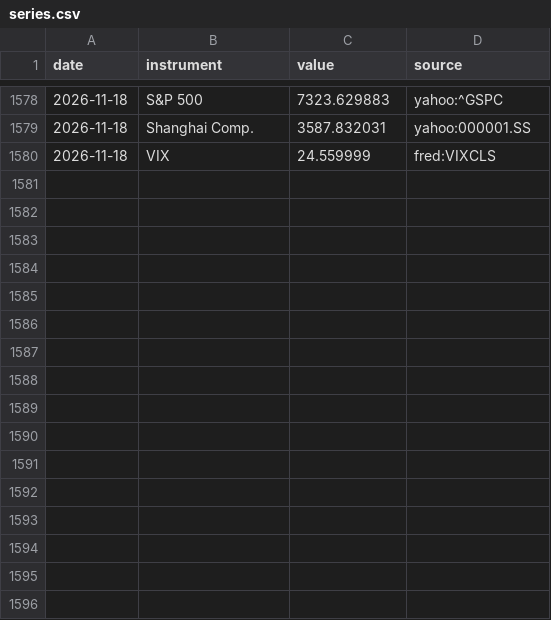
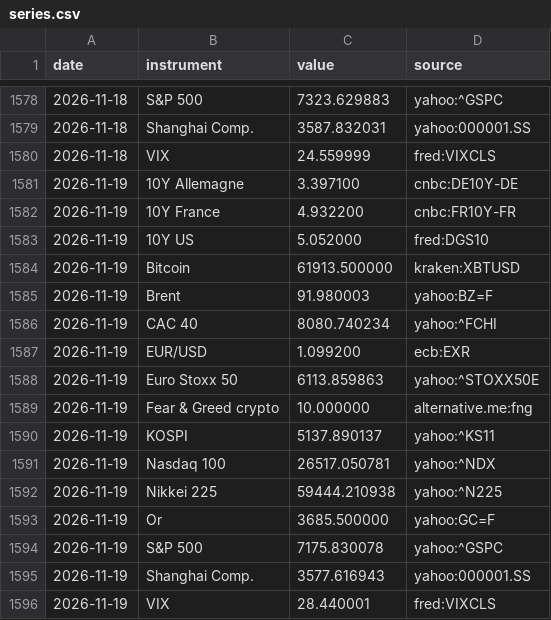
Before and after one commit to Daddeasy/veille-marches, a CSV file: series.csv, drawn as a sheet; only a part is shown, gaps mark what is left out; the diff names each change by its address in the sheet, - before the commit and + after, or states it on an @@ line.

```diff
--- a/series.csv
+++ b/series.csv
+row 1581: 2026-11-19 | 10Y Allemagne | 3.397100 | cnbc:DE10Y-DE
+row 1582: 2026-11-19 | 10Y France | 4.932200 | cnbc:FR10Y-FR
+row 1583: 2026-11-19 | 10Y US | 5.052000 | fred:DGS10
+row 1584: 2026-11-19 | Bitcoin | 61913.500000 | kraken:XBTUSD
+row 1585: 2026-11-19 | Brent | 91.980003 | yahoo:BZ=F
+row 1586: 2026-11-19 | CAC 40 | 8080.740234 | yahoo:^FCHI
+row 1587: 2026-11-19 | EUR/USD | 1.099200 | ecb:EXR
+row 1588: 2026-11-19 | Euro Stoxx 50 | 6113.859863 | yahoo:^STOXX50E
+row 1589: 2026-11-19 | Fear & Greed crypto | 10.000000 | alternative.me:fng
+row 1590: 2026-11-19 | KOSPI | 5137.890137 | yahoo:^KS11
+row 1591: 2026-11-19 | Nasdaq 100 | 26517.050781 | yahoo:^NDX
+row 1592: 2026-11-19 | Nikkei 225 | 59444.210938 | yahoo:^N225
+row 1593: 2026-11-19 | Or | 3685.500000 | yahoo:GC=F
+row 1594: 2026-11-19 | S&P 500 | 7175.830078 | yahoo:^GSPC
+row 1595: 2026-11-19 | Shanghai Comp. | 3577.616943 | yahoo:000001.SS
+row 1596: 2026-11-19 | VIX | 28.440001 | fred:VIXCLS
```
Also changed, not shown: 2 other files.
